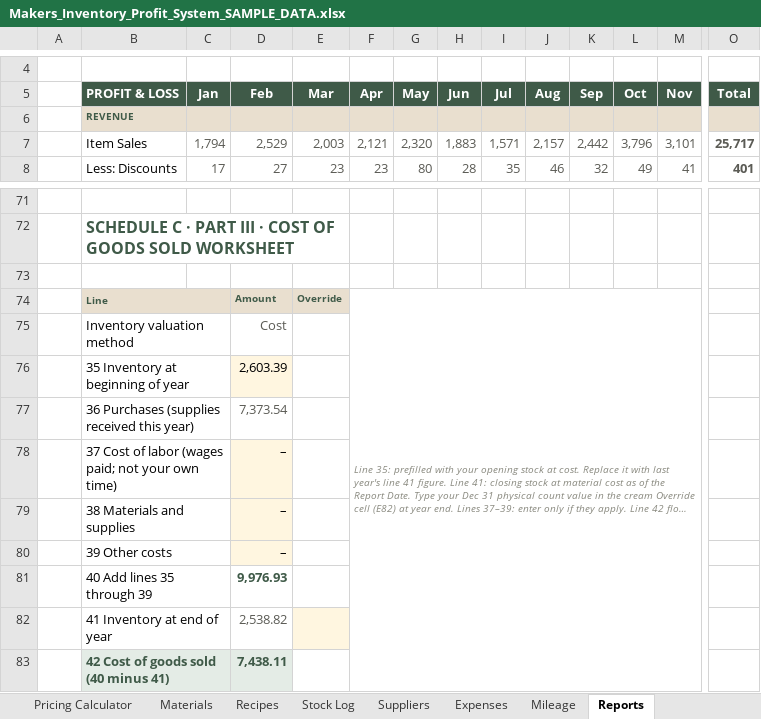
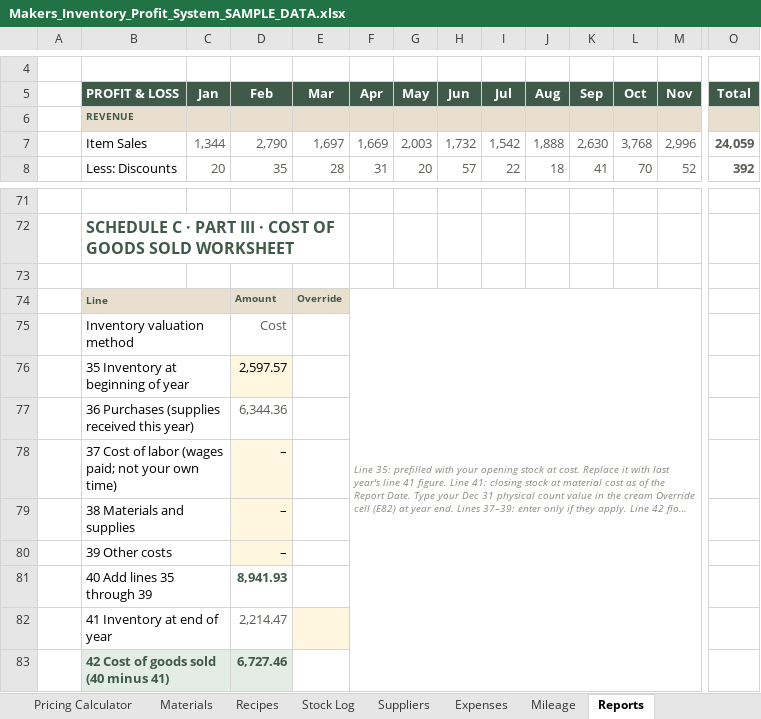
Before and after one commit to Nacres98/deneme, an Excel workbook: etsy-inventory/output/Makers_Inventory_Profit_System_SAMPLE_DATA.xlsx, sheet Reports, drawn as a sheet; only a part is shown, gaps mark what is left out; long unchanged cells end in …; values as stored, in another font and other column widths than the file's, no borders; conditional formats not drawn; the diff covers the shown part only; the diff names each change by its address in the sheet, - before the commit and + after, or states it on an @@ line.

```diff
--- a/etsy-inventory/output/Makers_Inventory_Profit_System_SAMPLE_DATA.xlsx (sheet Reports)
+++ b/etsy-inventory/output/Makers_Inventory_Profit_System_SAMPLE_DATA.xlsx (sheet Reports)
-C7: 1,794
+C7: 1,344
-D7: 2,529
+D7: 2,790
-E7: 2,003
+E7: 1,697
-F7: 2,121
+F7: 1,669
-G7: 2,320
+G7: 2,003
-H7: 1,883
+H7: 1,732
-I7: 1,571
+I7: 1,542
-J7: 2,157
+J7: 1,888
-K7: 2,442
+K7: 2,630
-L7: 3,796
+L7: 3,768
-M7: 3,101
+M7: 2,996
-O7: 25,717
+O7: 24,059
-C8: 17
+C8: 20
-D8: 27
+D8: 35
-E8: 23
+E8: 28
-F8: 23
+F8: 31
-G8: 80
+G8: 20
-H8: 28
+H8: 57
-I8: 35
+I8: 22
-J8: 46
+J8: 18
-K8: 32
+K8: 41
-L8: 49
+L8: 70
-M8: 41
+M8: 52
-O8: 401
+O8: 392
-D76: 2,603.39
+D76: 2,597.57
-D77: 7,373.54
+D77: 6,344.36
-D81: 9,976.93
+D81: 8,941.93
-D82: 2,538.82
+D82: 2,214.47
-D83: 7,438.11
+D83: 6,727.46
```
Also changed, not shown: 254 edited cells elsewhere in this sheet, sheet Sales, sheet Stock Log, sheet Recipes, sheet Dashboard, sheet Performance, sheet Products, 5 more sheets, formulas that keep their value, hidden cells, etsy-inventory/output/Makers_Inventory_Profit_System_BLANK.xlsx, 10 other files.
